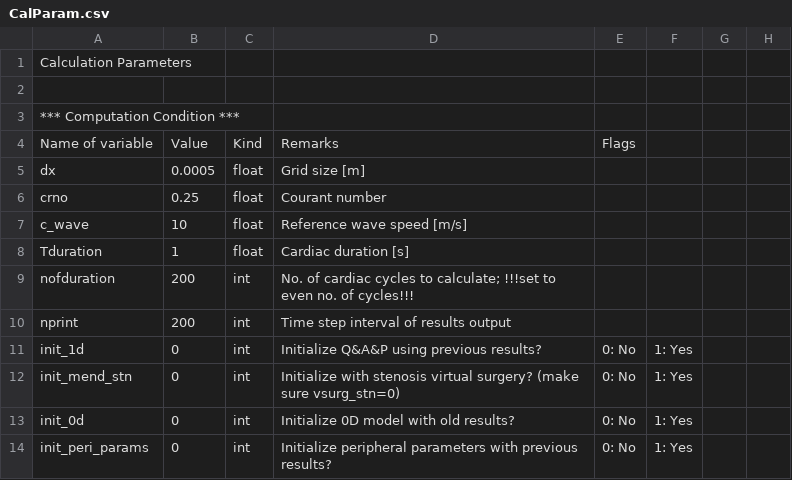
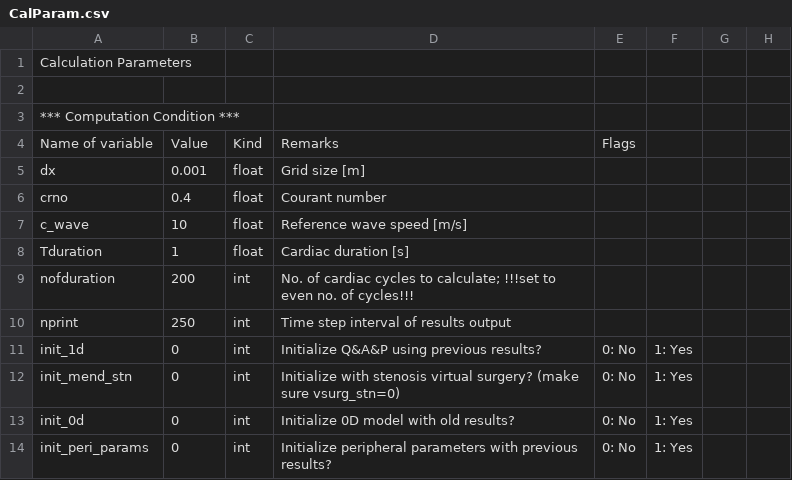
Before and after one commit to thomas-toch/Mechanistic-LMA-evaluation-with-1D0D-simulation, a CSV file: 1D-0Dsim-py-LMA/input_csv/CalParam.csv, drawn as a sheet; only a part is shown; the diff covers the shown part only; the diff names each change by its address in the sheet, - before the commit and + after, or states it on an @@ line.

```diff
--- a/1D-0Dsim-py-LMA/input_csv/CalParam.csv
+++ b/1D-0Dsim-py-LMA/input_csv/CalParam.csv
-B5: 0.0005
+B5: 0.001
-B6: 0.25
+B6: 0.4
-B10: 200
+B10: 250
```
Also changed, not shown: 4 added rows and 4 edited cells elsewhere in this file, 4 other files.
